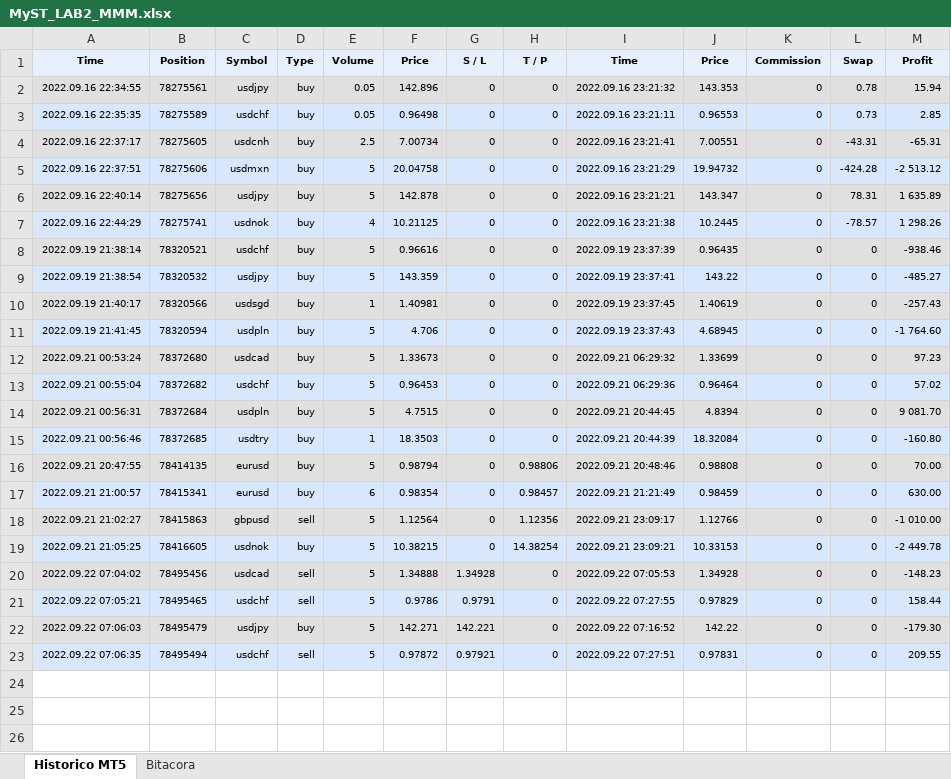
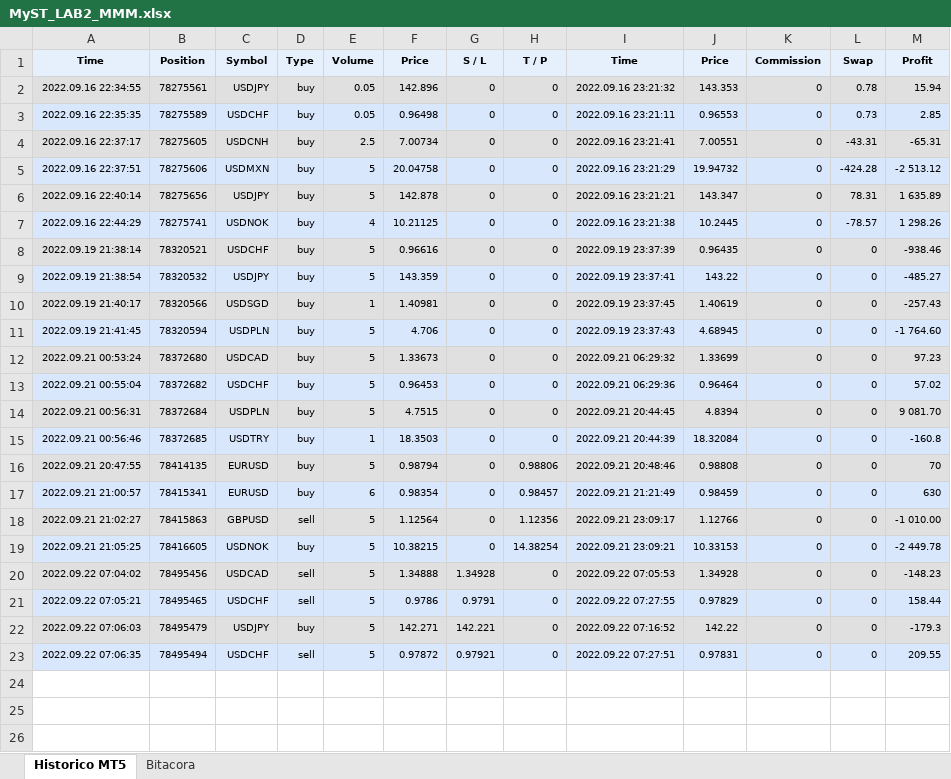
Before and after one commit to Aranzazu-R/MyST_LAB_3_E1, an Excel workbook: MyST_LAB2_MMM.xlsx, sheet Historico MT5, drawn as a sheet; only a part is shown; values as stored, in another font and other column widths than the file's, no borders; charts and pictures not drawn; the diff names each change by its address in the sheet, - before the commit and + after, or states it on an @@ line.

```diff
--- a/MyST_LAB2_MMM.xlsx (sheet Historico MT5)
+++ b/MyST_LAB2_MMM.xlsx (sheet Historico MT5)
-C2 (Symbol): usdjpy
+C2 (Symbol): USDJPY
-C3 (Symbol): usdchf
+C3 (Symbol): USDCHF
-C4 (Symbol): usdcnh
+C4 (Symbol): USDCNH
-C5 (Symbol): usdmxn
+C5 (Symbol): USDMXN
-C6 (Symbol): usdjpy
+C6 (Symbol): USDJPY
-C7 (Symbol): usdnok
+C7 (Symbol): USDNOK
-C8 (Symbol): usdchf
+C8 (Symbol): USDCHF
-C9 (Symbol): usdjpy
+C9 (Symbol): USDJPY
-C10 (Symbol): usdsgd
+C10 (Symbol): USDSGD
-C11 (Symbol): usdpln
+C11 (Symbol): USDPLN
-C12 (Symbol): usdcad
+C12 (Symbol): USDCAD
-C13 (Symbol): usdchf
+C13 (Symbol): USDCHF
-C14 (Symbol): usdpln
+C14 (Symbol): USDPLN
-C15 (Symbol): usdtry
+C15 (Symbol): USDTRY
-M15 (Profit): -160.80
+M15 (Profit): -160.8
-C16:C17 (Symbol): eurusd
+C16:C17 (Symbol): EURUSD
-M16 (Profit): 70.00
+M16 (Profit): 70
-M17 (Profit): 630.00
+M17 (Profit): 630
-C18 (Symbol): gbpusd
+C18 (Symbol): GBPUSD
-C19 (Symbol): usdnok
+C19 (Symbol): USDNOK
-C20 (Symbol): usdcad
+C20 (Symbol): USDCAD
-C21 (Symbol): usdchf
+C21 (Symbol): USDCHF
-C22 (Symbol): usdjpy
+C22 (Symbol): USDJPY
-M22 (Profit): -179.30
+M22 (Profit): -179.3
-C23 (Symbol): usdchf
+C23 (Symbol): USDCHF
```
Also changed, not shown: charts or pictures, MyST_LAB2_PHMC.xlsx.
